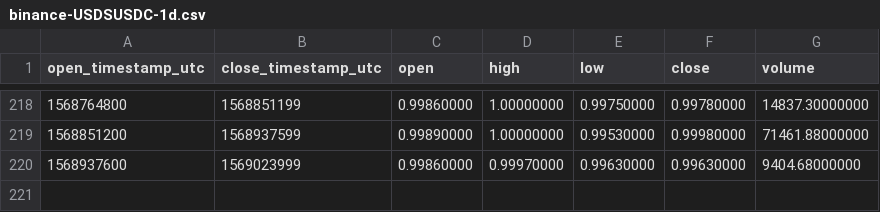
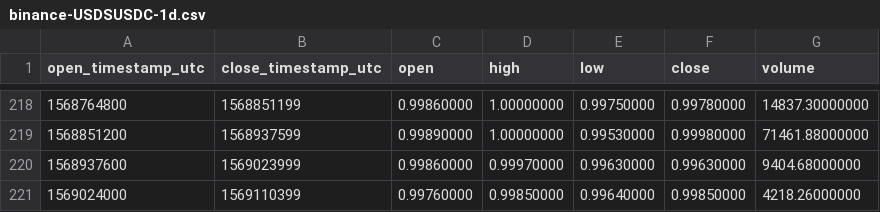
Before and after one commit to cryptobigbro/binance-USDSUSDC, a CSV file: binance-USDSUSDC-1d.csv, drawn as a sheet; only a part is shown, gaps mark what is left out.

```diff
--- a/binance-USDSUSDC-1d.csv
+++ b/binance-USDSUSDC-1d.csv
@@ -220 +220,2 @@ open_timestamp_utc,close_timestamp_utc,open,high,low,close,volume
 1568937600,1569023999,0.99860000,0.99970000,0.99630000,0.99630000,9404.68000000
+1569024000,1569110399,0.99760000,0.99850000,0.99640000,0.99850000,4218.26000000
```
Also changed, not shown: binance-USDSUSDC-1h.csv.
